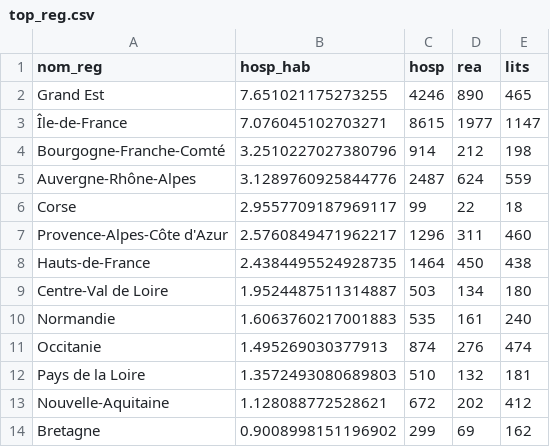
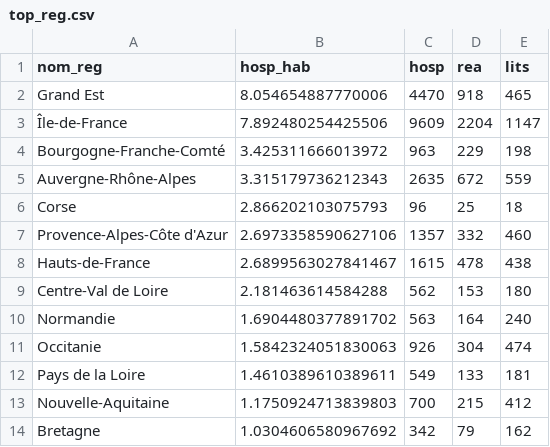
Before and after one commit to alphoenix/covid19, a CSV file: top_reg.csv, drawn as a sheet.

```diff
--- a/top_reg.csv
+++ b/top_reg.csv
@@ -1,14 +1,14 @@
 nom_reg,hosp_hab,hosp,rea,lits
-Grand Est,7.651021175273255,4246,890,465
-Île-de-France,7.076045102703271,8615,1977,1147
-Bourgogne-Franche-Comté,3.2510227027380796,914,212,198
-Auvergne-Rhône-Alpes,3.1289760925844776,2487,624,559
-Corse,2.9557709187969117,99,22,18
-Provence-Alpes-Côte d'Azur,2.5760849471962217,1296,311,460
-Hauts-de-France,2.4384495524928735,1464,450,438
-Centre-Val de Loire,1.9524487511314887,503,134,180
-Normandie,1.6063760217001883,535,161,240
-Occitanie,1.495269030377913,874,276,474
-Pays de la Loire,1.3572493080689803,510,132,181
-Nouvelle-Aquitaine,1.128088772528621,672,202,412
-Bretagne,0.9008998151196902,299,69,162
+Grand Est,8.054654887770006,4470,918,465
+Île-de-France,7.892480254425506,9609,2204,1147
+Bourgogne-Franche-Comté,3.425311666013972,963,229,198
+Auvergne-Rhône-Alpes,3.315179736212343,2635,672,559
+Corse,2.866202103075793,96,25,18
+Provence-Alpes-Côte d'Azur,2.6973358590627106,1357,332,460
+Hauts-de-France,2.6899563027841467,1615,478,438
+Centre-Val de Loire,2.181463614584288,562,153,180
+Normandie,1.6904480377891702,563,164,240
+Occitanie,1.5842324051830063,926,304,474
+Pays de la Loire,1.4610389610389611,549,133,181
+Nouvelle-Aquitaine,1.1750924713839803,700,215,412
+Bretagne,1.0304606580967692,342,79,162
```
Also changed, not shown: carte_dpt.csv, croissance_hosp.csv, 3 other files.
